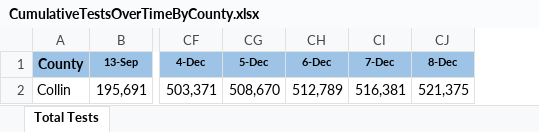
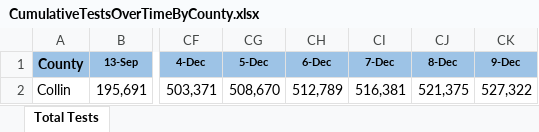
Before and after one commit to nitramssirc/CollinCountyCovidDashboard, an Excel workbook: Services/StateOfTexas/Data/CumulativeTestsOverTimeByCounty.xlsx, sheet Total Tests, drawn as a sheet; only a part is shown, gaps mark what is left out; values as stored, in another font and other column widths than the file's, no borders; the diff names each change by its address in the sheet, - before the commit and + after, or states it on an @@ line.

```diff
--- a/Services/StateOfTexas/Data/CumulativeTestsOverTimeByCounty.xlsx (sheet Total Tests)
+++ b/Services/StateOfTexas/Data/CumulativeTestsOverTimeByCounty.xlsx (sheet Total Tests)
+column CK (9-Dec), row 2: 527,322
```
Also changed, not shown: Services/StateOfTexas/Data/CombinedHospitalDataoverTimebyTSARegion.xlsx, Services/StateOfTexas/Data/TexasCOVID19FatalityCountDatabyCounty.xlsx, 1 other file.
